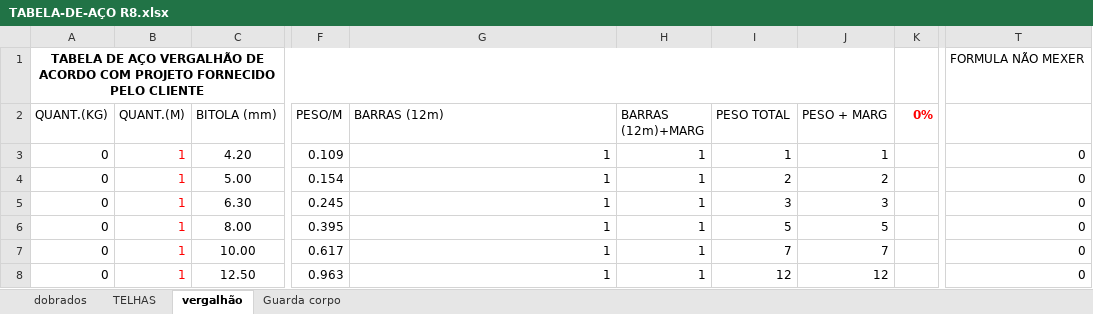
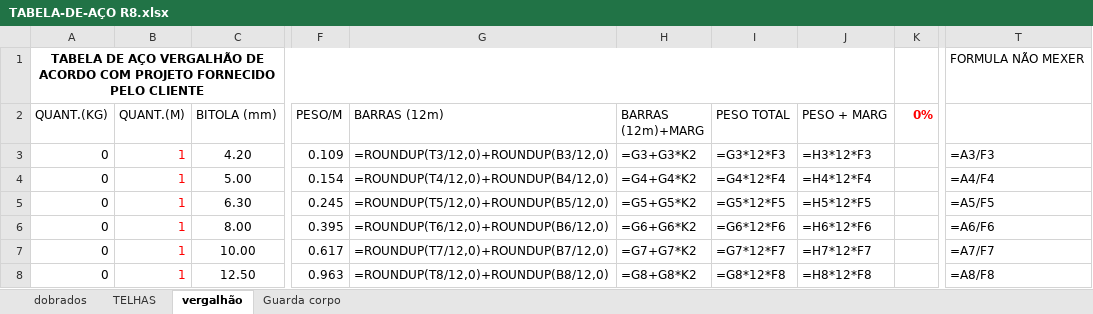
Before and after one commit to zuckalez0-oss/Analisador_Lista_Material, an Excel workbook: TABELA-DE-AÇO R8.xlsx, sheet vergalhão, drawn as a sheet; only a part is shown, gaps mark what is left out; values as stored, in another font and other column widths than the file's, no borders; formulas without a stored value are shown as written; the diff covers the shown part only; the diff names each change by its address in the sheet, - before the commit and + after, or states it on an @@ line.

```diff
--- a/TABELA-DE-AÇO R8.xlsx (sheet vergalhão)
+++ b/TABELA-DE-AÇO R8.xlsx (sheet vergalhão)
-G3 (BARRAS (12m)): 1
+G3 (BARRAS (12m)): =ROUNDUP(T3/12,0)+ROUNDUP(B3/12,0)
-H3 (BARRAS (12m)+MARG): 1
+H3 (BARRAS (12m)+MARG): =G3+G3*K2
-I3 (PESO TOTAL): 1
+I3 (PESO TOTAL): =G3*12*F3
-J3 (PESO + MARG): 1
+J3 (PESO + MARG): =H3*12*F3
-T3: 0
+T3: =A3/F3
-G4 (BARRAS (12m)): 1
+G4 (BARRAS (12m)): =ROUNDUP(T4/12,0)+ROUNDUP(B4/12,0)
-H4 (BARRAS (12m)+MARG): 1
+H4 (BARRAS (12m)+MARG): =G4+G4*K2
-I4 (PESO TOTAL): 2
+I4 (PESO TOTAL): =G4*12*F4
-J4 (PESO + MARG): 2
+J4 (PESO + MARG): =H4*12*F4
-T4: 0
+T4: =A4/F4
-G5 (BARRAS (12m)): 1
+G5 (BARRAS (12m)): =ROUNDUP(T5/12,0)+ROUNDUP(B5/12,0)
-H5 (BARRAS (12m)+MARG): 1
+H5 (BARRAS (12m)+MARG): =G5+G5*K2
-I5 (PESO TOTAL): 3
+I5 (PESO TOTAL): =G5*12*F5
-J5 (PESO + MARG): 3
+J5 (PESO + MARG): =H5*12*F5
-T5: 0
+T5: =A5/F5
-G6 (BARRAS (12m)): 1
+G6 (BARRAS (12m)): =ROUNDUP(T6/12,0)+ROUNDUP(B6/12,0)
-H6 (BARRAS (12m)+MARG): 1
+H6 (BARRAS (12m)+MARG): =G6+G6*K2
-I6 (PESO TOTAL): 5
+I6 (PESO TOTAL): =G6*12*F6
-J6 (PESO + MARG): 5
+J6 (PESO + MARG): =H6*12*F6
-T6: 0
+T6: =A6/F6
-G7 (BARRAS (12m)): 1
+G7 (BARRAS (12m)): =ROUNDUP(T7/12,0)+ROUNDUP(B7/12,0)
-H7 (BARRAS (12m)+MARG): 1
+H7 (BARRAS (12m)+MARG): =G7+G7*K2
-I7 (PESO TOTAL): 7
+I7 (PESO TOTAL): =G7*12*F7
-J7 (PESO + MARG): 7
+J7 (PESO + MARG): =H7*12*F7
-T7: 0
+T7: =A7/F7
-G8 (BARRAS (12m)): 1
+G8 (BARRAS (12m)): =ROUNDUP(T8/12,0)+ROUNDUP(B8/12,0)
-H8 (BARRAS (12m)+MARG): 1
+H8 (BARRAS (12m)+MARG): =G8+G8*K2
-I8 (PESO TOTAL): 12
+I8 (PESO TOTAL): =G8*12*F8
-J8 (PESO + MARG): 12
+J8 (PESO + MARG): =H8*12*F8
-T8: 0
+T8: =A8/F8
```
Also changed, not shown: 2 added rows, 2 removed rows and 17 edited cells elsewhere in this sheet, sheet dobrados, sheet Guarda corpo.
